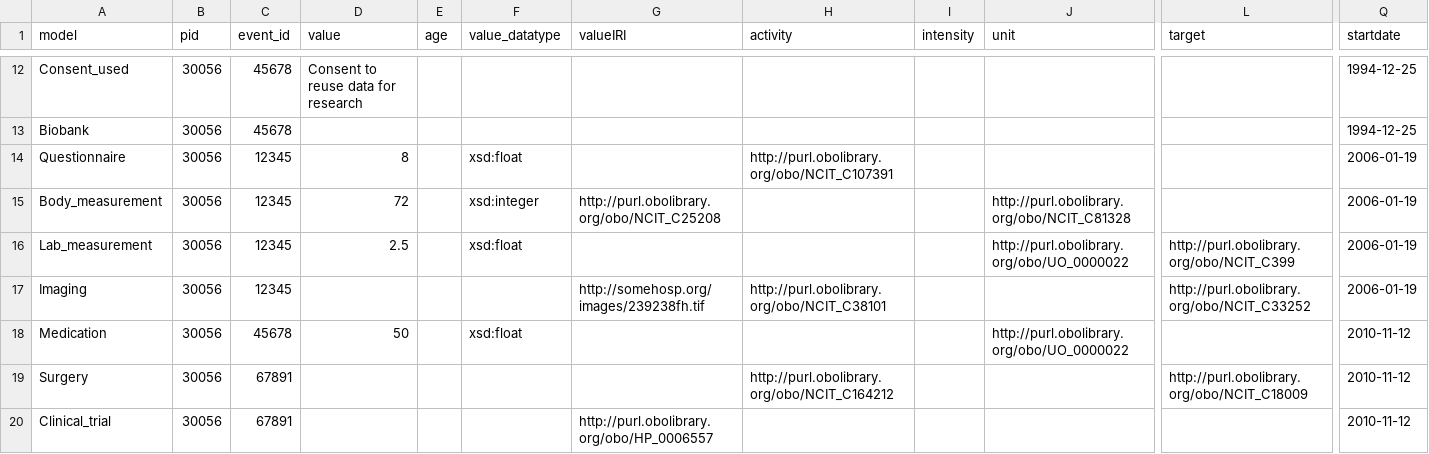
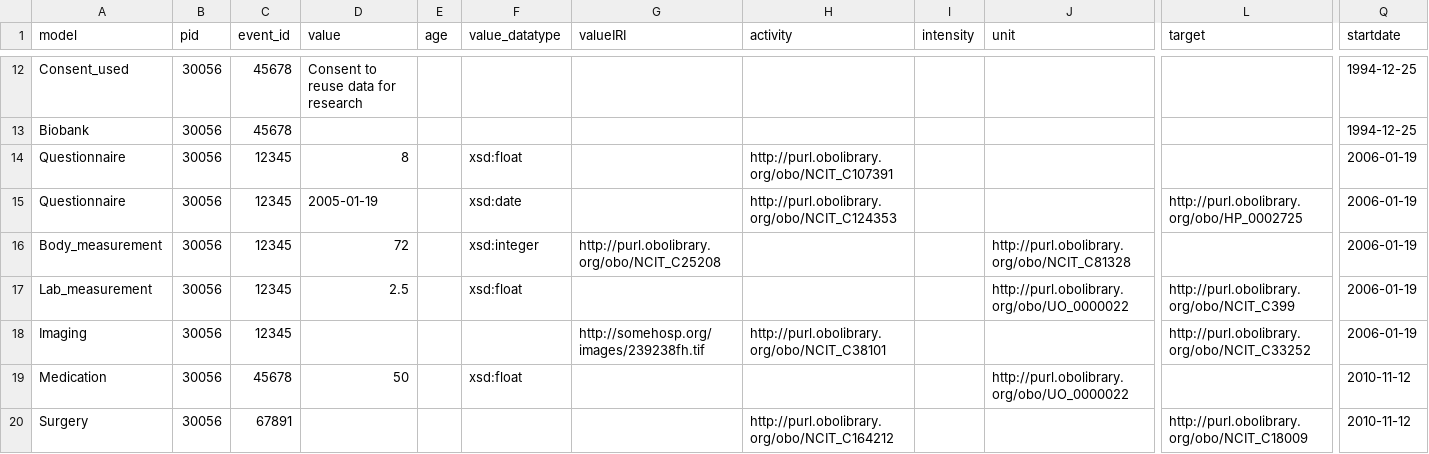
Before and after one commit to CARE-SM/CARE-SM-Implementation, a CSV file: CSV/exemplar_data/preCARE.csv, drawn as a sheet; only a part is shown, gaps mark what is left out; the shorter side is filled out with more unchanged rows; rows hold the shown columns only; the diff names each change by its address in the sheet, - before the commit and + after, or states it on an @@ line.

Commit message:
Target description in Questionnaire data element

```diff
--- a/CSV/exemplar_data/preCARE.csv
+++ b/CSV/exemplar_data/preCARE.csv
+row 15: Questionnaire | 30056 | 12345 | 2005-01-19 |  | xsd:date |  | http://purl.obolibrary.org/obo/NCIT_C124353 |  |  | http://purl.obolibrary.org/obo/HP_0002725 | 2006-01-19
```
Also changed, not shown: 1 other file.
